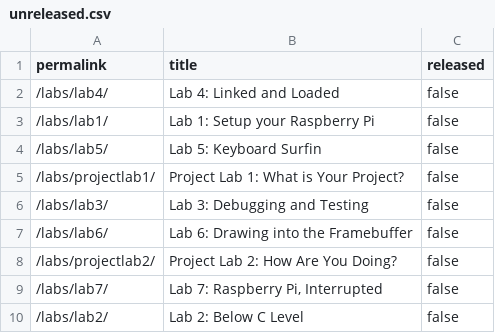
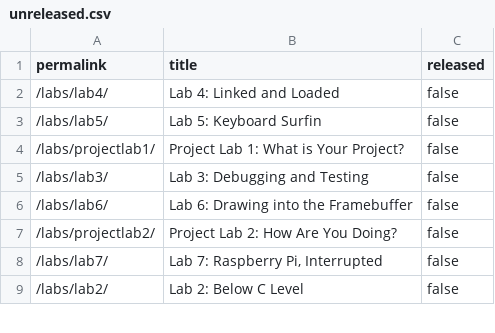
Before and after one commit to ElasticBottle/Stanford-CS107E, a CSV file: _data/unreleased.csv, drawn as a sheet; only a part is shown.

Commit message:
release lab1 commit 476d939c2a616d82d1255e19d4432fc0ee19bbc0 Author: jenniferlin0902 <clin3@caltech.edu> Date:   Mon Jan 14 09:20:09 2019 -0800
    release lab1

```diff
--- a/_data/unreleased.csv
+++ b/_data/unreleased.csv
@@ -2,3 +2,2 @@ permalink,title,released
 "/labs/lab4/","Lab 4: Linked and Loaded",false
-"/labs/lab1/","Lab 1: Setup your Raspberry Pi",false
 "/labs/lab5/","Lab 5: Keyboard Surfin",false
```
Also changed, not shown: 11 other files.
